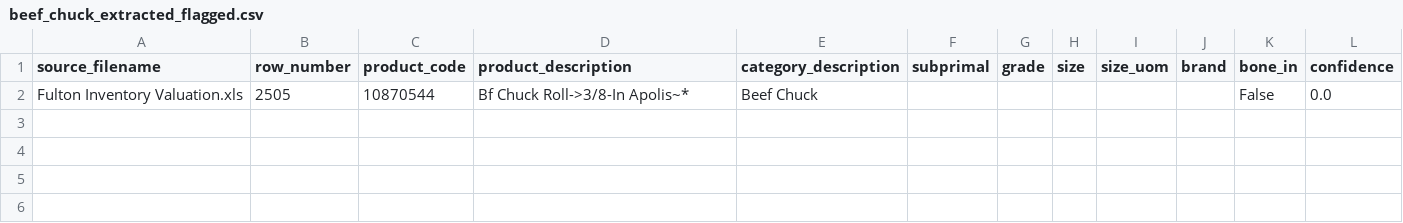
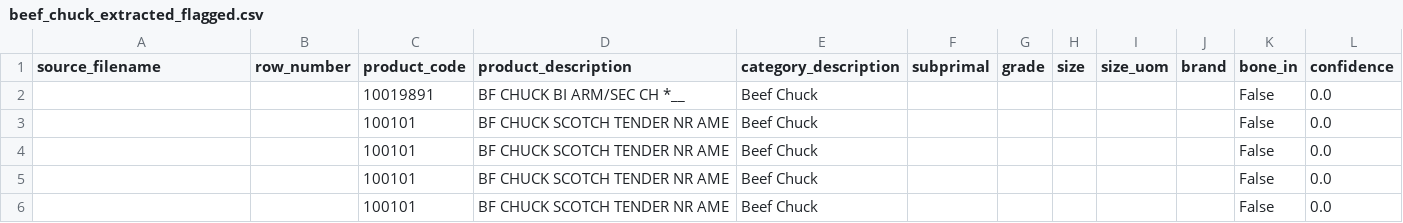
Before and after one commit to billenewman4/Cluster_AI, a CSV file: outputs/beef_chuck_extracted_flagged.csv, drawn as a sheet; removed rows and columns are numbered as before the commit, all else as after; the diff names each change by its address in the sheet, - before the commit and + after, or states it on an @@ line.

```diff
--- a/outputs/beef_chuck_extracted_flagged.csv
+++ b/outputs/beef_chuck_extracted_flagged.csv
-row 2: Fulton Inventory Valuation.xls | 2505 | 10870544 | Bf Chuck Roll->3/8-In Apolis~* | Beef Chuck |  |  |  |  |  | False | 0.0
+row 2:  |  | 10019891 | BF CHUCK BI ARM/SEC CH *__ | Beef Chuck |  |  |  |  |  | False | 0.0
+row 3:  |  | 100101 | BF CHUCK SCOTCH TENDER NR AME | Beef Chuck |  |  |  |  |  | False | 0.0
+row 4:  |  | 100101 | BF CHUCK SCOTCH TENDER NR AME | Beef Chuck |  |  |  |  |  | False | 0.0
+row 5:  |  | 100101 | BF CHUCK SCOTCH TENDER NR AME | Beef Chuck |  |  |  |  |  | False | 0.0
+row 6:  |  | 100101 | BF CHUCK SCOTCH TENDER NR AME | Beef Chuck |  |  |  |  |  | False | 0.0
```
Also changed, not shown: 27 other files.
